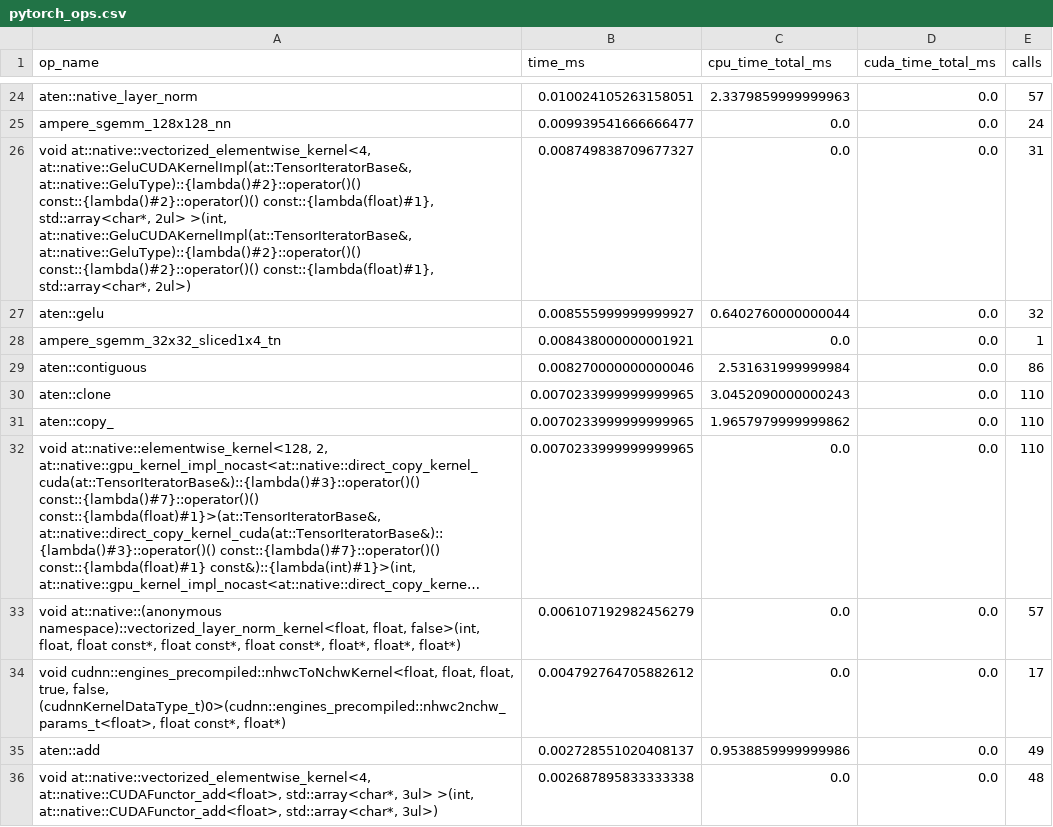
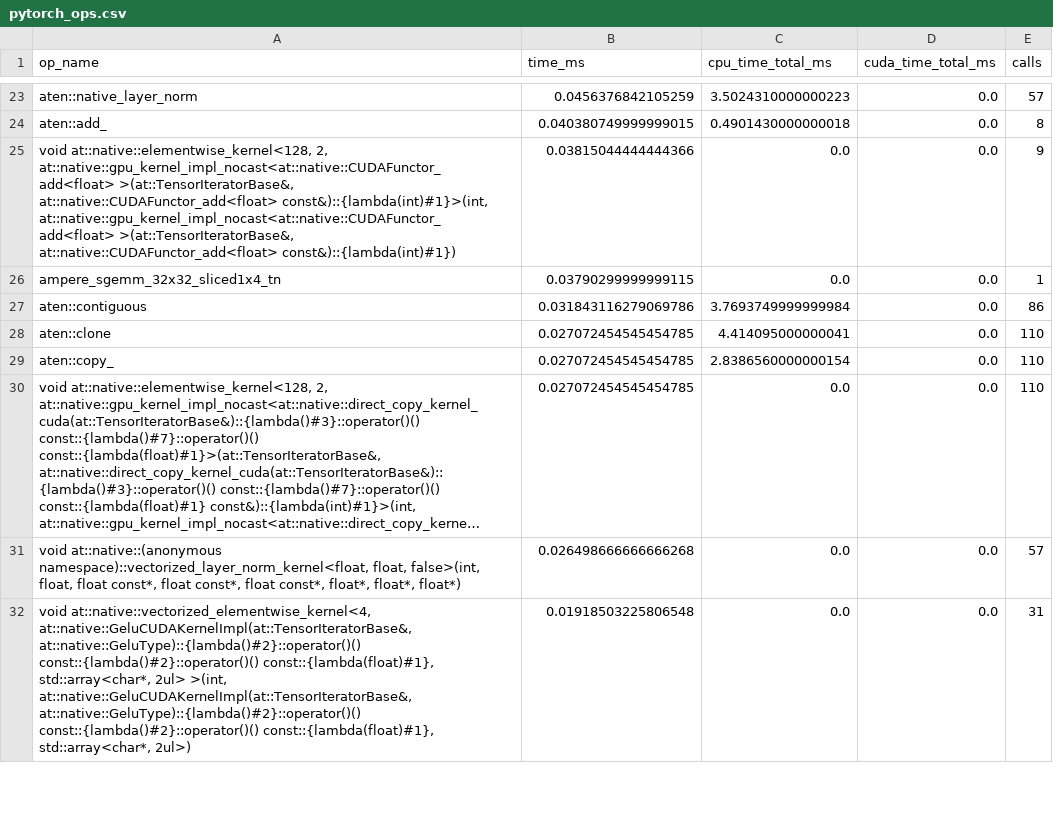
Before and after one commit to Coder-by-Passion-Arka/AI4Bharat_ASR_MLOPS, a CSV file: results/pytorch_ops.csv, drawn as a sheet; only a part is shown, gaps mark what is left out; long unchanged cells end in …; removed rows and columns are numbered as before the commit, all else as after; the diff covers the shown part only; the diff names each change by its address in the sheet, - before the commit and + after, or states it on an @@ line.

```diff
--- a/results/pytorch_ops.csv
+++ b/results/pytorch_ops.csv
-B23 (time_ms): 0.010024105263158051
+B23 (time_ms): 0.0456376842105259
-C23 (cpu_time_total_ms): 2.3379859999999963
+C23 (cpu_time_total_ms): 3.5024310000000223
-row 25: ampere_sgemm_128x128_nn | 0.009939541666666477 | 0.0 | 0.0 | 24
-row 26: void at::native::vectorized_elementwise_kernel<4, at::native::GeluCUDAKernelImpl(at::TensorIteratorBase&, at::native::GeluType)::{lambda()#2}::operator()() const::{lambda()#2}::operator()() const::{lambda(float)#1}, std::array<char*, 2ul> >(int, at::native::GeluCUDAKernelImpl(at::TensorIteratorBase&, at::native::GeluType)::{lambda()#2}::operator()() const::{lambda()#2}::operator()() const::{lambda(float)#1}, std::array<char*, 2ul>) | 0.008749838709677327 | 0.0 | 0.0 | 31
-row 27: aten::gelu | 0.008555999999999927 | 0.6402760000000044 | 0.0 | 32
+row 24: aten::add_ | 0.040380749999999015 | 0.4901430000000018 | 0.0 | 8
+row 25: void at::native::elementwise_kernel<128, 2, at::native::gpu_kernel_impl_nocast<at::native::CUDAFunctor_add<float> >(at::TensorIteratorBase&, at::native::CUDAFunctor_add<float> const&)::{lambda(int)#1}>(int, at::native::gpu_kernel_impl_nocast<at::native::CUDAFunctor_add<float> >(at::TensorIteratorBase&, at::native::CUDAFunctor_add<float> const&)::{lambda(int)#1}) | 0.03815044444444366 | 0.0 | 0.0 | 9
-B26 (time_ms): 0.008438000000001921
+B26 (time_ms): 0.03790299999999115
-B27 (time_ms): 0.008270000000000046
+B27 (time_ms): 0.031843116279069786
-C27 (cpu_time_total_ms): 2.531631999999984
+C27 (cpu_time_total_ms): 3.7693749999999984
-B28:B30 (time_ms): 0.0070233999999999965
+B28:B30 (time_ms): 0.027072454545454785
-C28 (cpu_time_total_ms): 3.0452090000000243
+C28 (cpu_time_total_ms): 4.414095000000041
-C29 (cpu_time_total_ms): 1.9657979999999862
+C29 (cpu_time_total_ms): 2.8386560000000154
-B31 (time_ms): 0.006107192982456279
+B31 (time_ms): 0.026498666666666268
-row 34: void cudnn::engines_precompiled::nhwcToNchwKernel<float, float, float, true, false, (cudnnKernelDataType_t)0>(cudnn::engines_precompiled::nhwc2nchw_params_t<float>, float const*, float*) | 0.004792764705882612 | 0.0 | 0.0 | 17
-row 35: aten::add | 0.002728551020408137 | 0.9538859999999986 | 0.0 | 49
-A32 (op_name): void at::native::vectorized_elementwise_kernel<4, at::native::CUDAFunctor_add<float>, std::array<char*, 3ul> >(int, at::native::CUDAFunctor_add<float>, std::array<char*, 3ul>)
+A32 (op_name): void at::native::vectorized_elementwise_kernel<4, at::native::GeluCUDAKernelImpl(at::TensorIteratorBase&, at::native::GeluType)::{lambda()#2}::operator()() const::{lambda()#2}::operator()() const::{lambda(float)#1}, std::array<char*, 2ul> >(int, at::native::GeluCUDAKernelImpl(at::TensorIteratorBase&, at::native::GeluType)::{lambda()#2}::operator()() const::{lambda()#2}::operator()() const::{lambda(float)#1}, std::array<char*, 2ul>)
-B32 (time_ms): 0.002687895833333338
+B32 (time_ms): 0.01918503225806548
-E32 (calls): 48
+E32 (calls): 31
```
Also changed, not shown: 9 added rows, 6 removed rows and 65 edited cells elsewhere in this file, results/backend_latency_comparison.csv, 18 other files.
